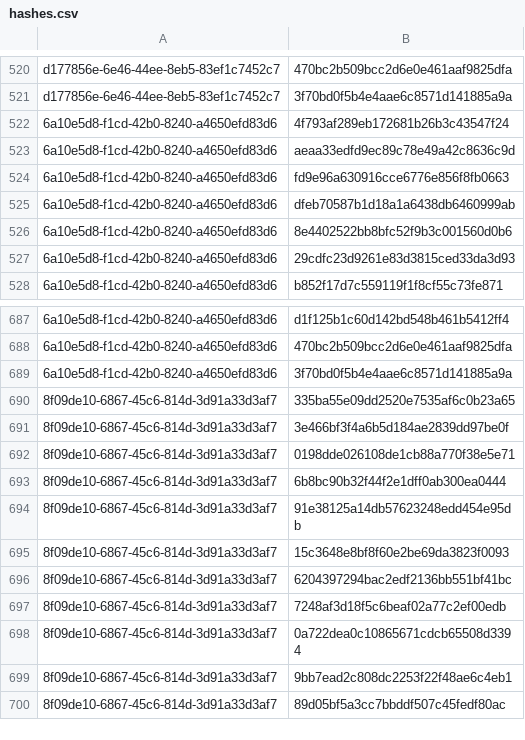
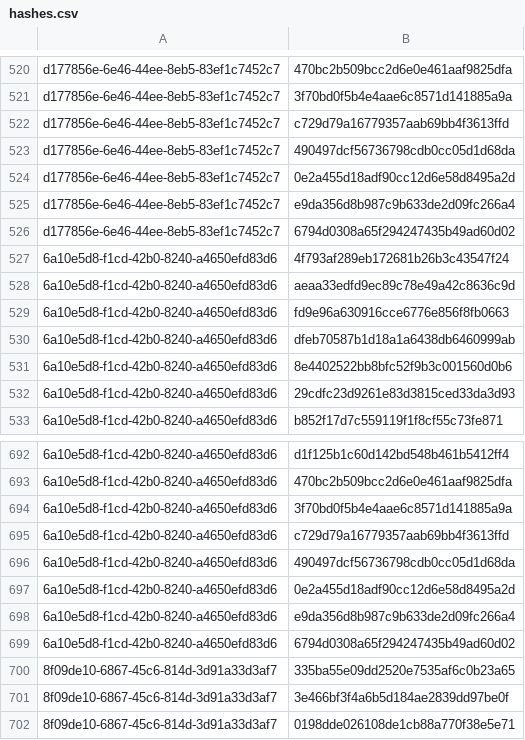
Before and after one commit to RedBlue232/threat-feed-publisher, a CSV file: misp-feed/hashes.csv, drawn as a sheet; only a part is shown, gaps mark what is left out; the shorter side is filled out with more unchanged rows; the diff names each change by its address in the sheet, - before the commit and + after, or states it on an @@ line.

Commit message:
chore(misp): refresh feed (3 events) [2026-05-25T13:30Z]

```diff
--- a/misp-feed/hashes.csv
+++ b/misp-feed/hashes.csv
+row 522: d177856e-6e46-44ee-8eb5-83ef1c7452c7 | c729d79a16779357aab69bb4f3613ffd
+row 523: d177856e-6e46-44ee-8eb5-83ef1c7452c7 | 490497dcf56736798cdb0cc05d1d68da
+row 524: d177856e-6e46-44ee-8eb5-83ef1c7452c7 | 0e2a455d18adf90cc12d6e58d8495a2d
+row 525: d177856e-6e46-44ee-8eb5-83ef1c7452c7 | e9da356d8b987c9b633de2d09fc266a4
+row 526: d177856e-6e46-44ee-8eb5-83ef1c7452c7 | 6794d0308a65f294247435b49ad60d02
+row 695: 6a10e5d8-f1cd-42b0-8240-a4650efd83d6 | c729d79a16779357aab69bb4f3613ffd
+row 696: 6a10e5d8-f1cd-42b0-8240-a4650efd83d6 | 490497dcf56736798cdb0cc05d1d68da
+row 697: 6a10e5d8-f1cd-42b0-8240-a4650efd83d6 | 0e2a455d18adf90cc12d6e58d8495a2d
+row 698: 6a10e5d8-f1cd-42b0-8240-a4650efd83d6 | e9da356d8b987c9b633de2d09fc266a4
+row 699: 6a10e5d8-f1cd-42b0-8240-a4650efd83d6 | 6794d0308a65f294247435b49ad60d02
```
